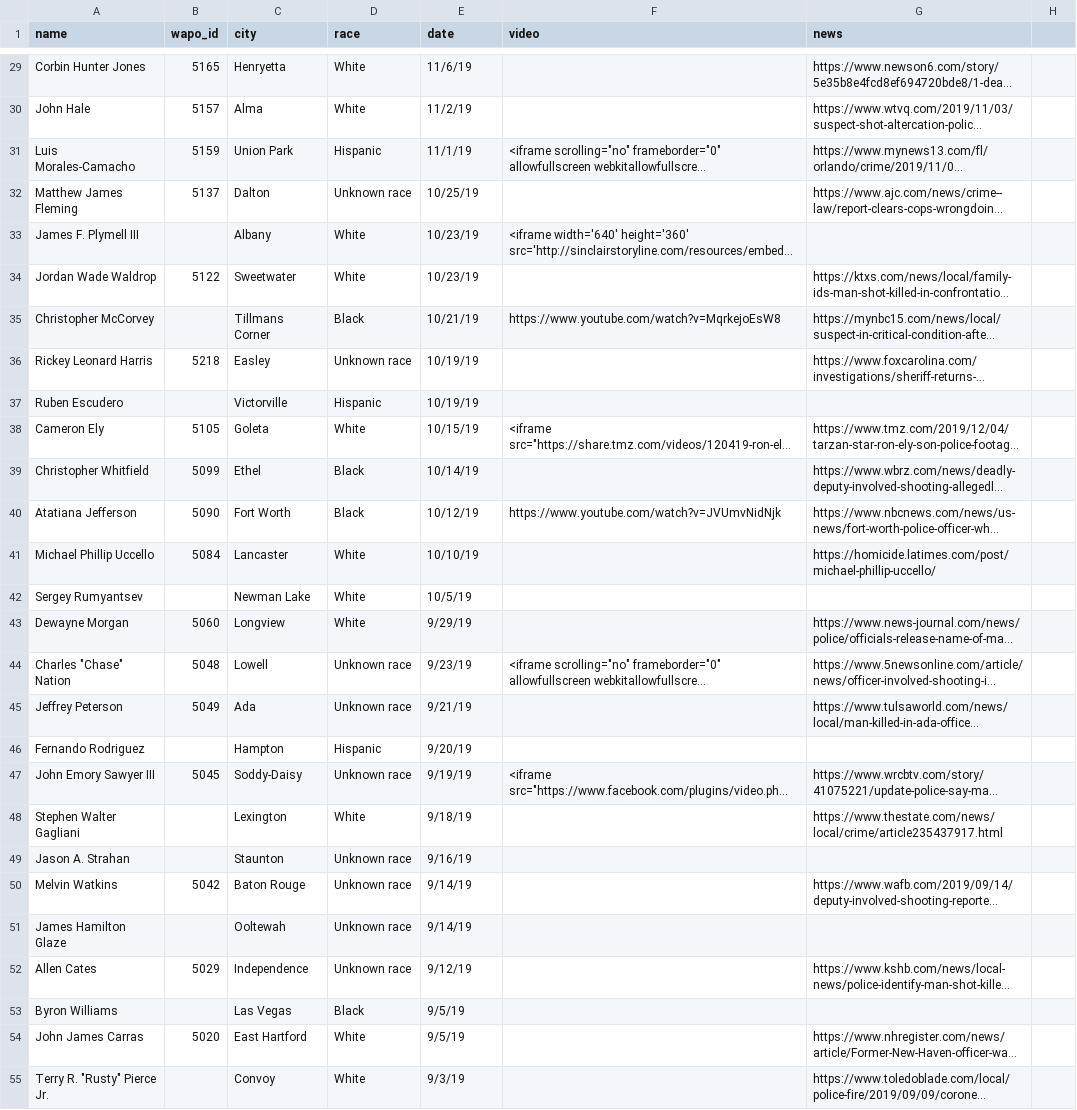
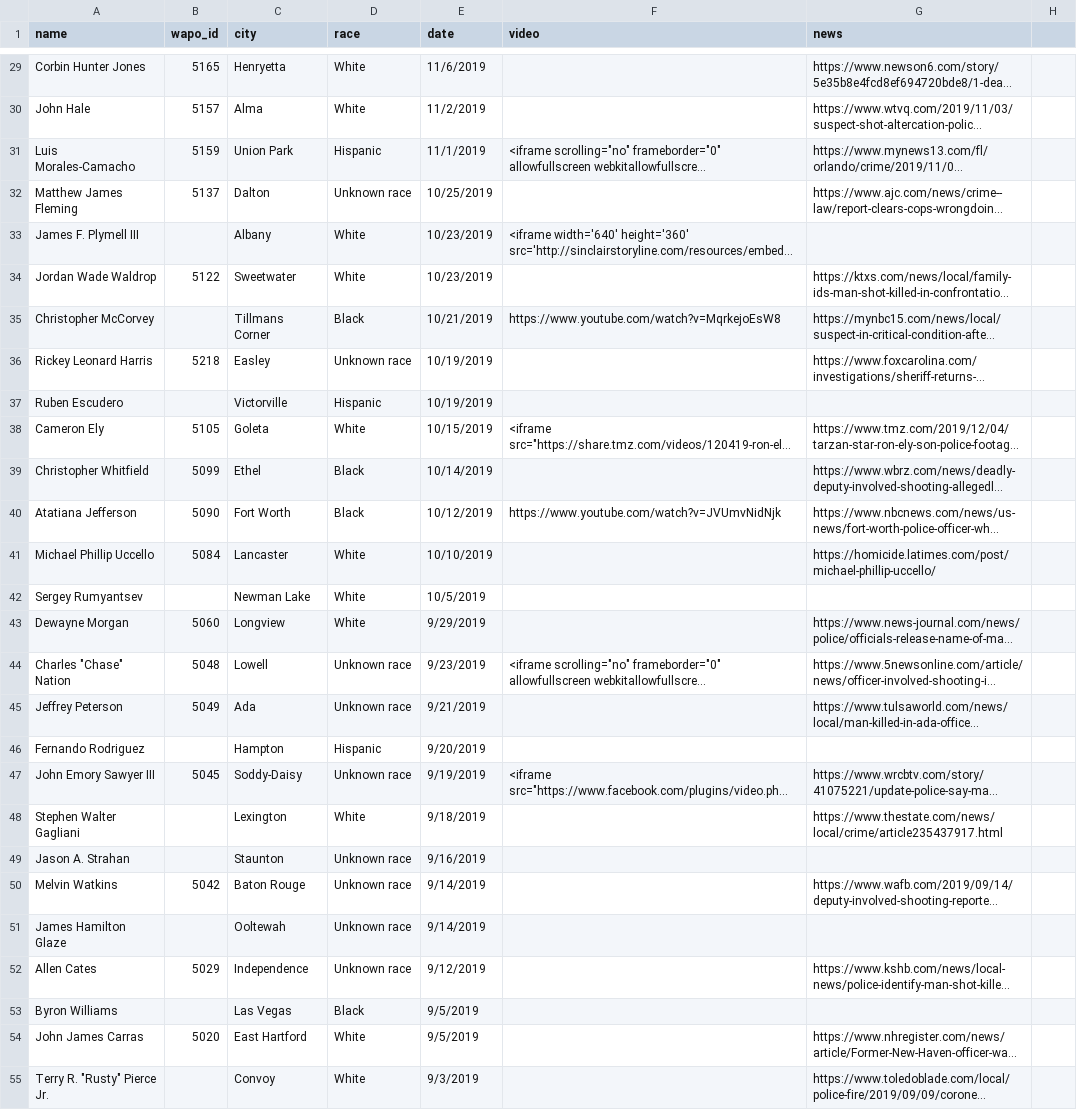
Before and after one commit to oreganolisk/police-shooting-data, a CSV file: assets/newsapi.csv, drawn as a sheet; only a part is shown, gaps mark what is left out; long unchanged cells end in …; the diff covers the shown part only; the diff names each change by its address in the sheet, - before the commit and + after, or states it on an @@ line.

```diff
--- a/assets/newsapi.csv
+++ b/assets/newsapi.csv
-E29 (date): 11/6/19
+E29 (date): 11/6/2019
-E30 (date): 11/2/19
+E30 (date): 11/2/2019
-E31 (date): 11/1/19
+E31 (date): 11/1/2019
-E32 (date): 10/25/19
+E32 (date): 10/25/2019
-E33:E34 (date): 10/23/19
+E33:E34 (date): 10/23/2019
-E35 (date): 10/21/19
+E35 (date): 10/21/2019
-E36:E37 (date): 10/19/19
+E36:E37 (date): 10/19/2019
-E38 (date): 10/15/19
+E38 (date): 10/15/2019
-E39 (date): 10/14/19
+E39 (date): 10/14/2019
-E40 (date): 10/12/19
+E40 (date): 10/12/2019
-E41 (date): 10/10/19
+E41 (date): 10/10/2019
-E42 (date): 10/5/19
+E42 (date): 10/5/2019
-E43 (date): 9/29/19
+E43 (date): 9/29/2019
-E44 (date): 9/23/19
+E44 (date): 9/23/2019
-E45 (date): 9/21/19
+E45 (date): 9/21/2019
-E46 (date): 9/20/19
+E46 (date): 9/20/2019
-E47 (date): 9/19/19
+E47 (date): 9/19/2019
-E48 (date): 9/18/19
+E48 (date): 9/18/2019
-E49 (date): 9/16/19
+E49 (date): 9/16/2019
-E50:E51 (date): 9/14/19
+E50:E51 (date): 9/14/2019
-E52 (date): 9/12/19
+E52 (date): 9/12/2019
-E53:E54 (date): 9/5/19
+E53:E54 (date): 9/5/2019
-E55 (date): 9/3/19
+E55 (date): 9/3/2019
```
Also changed, not shown: 142 edited cells elsewhere in this file.
